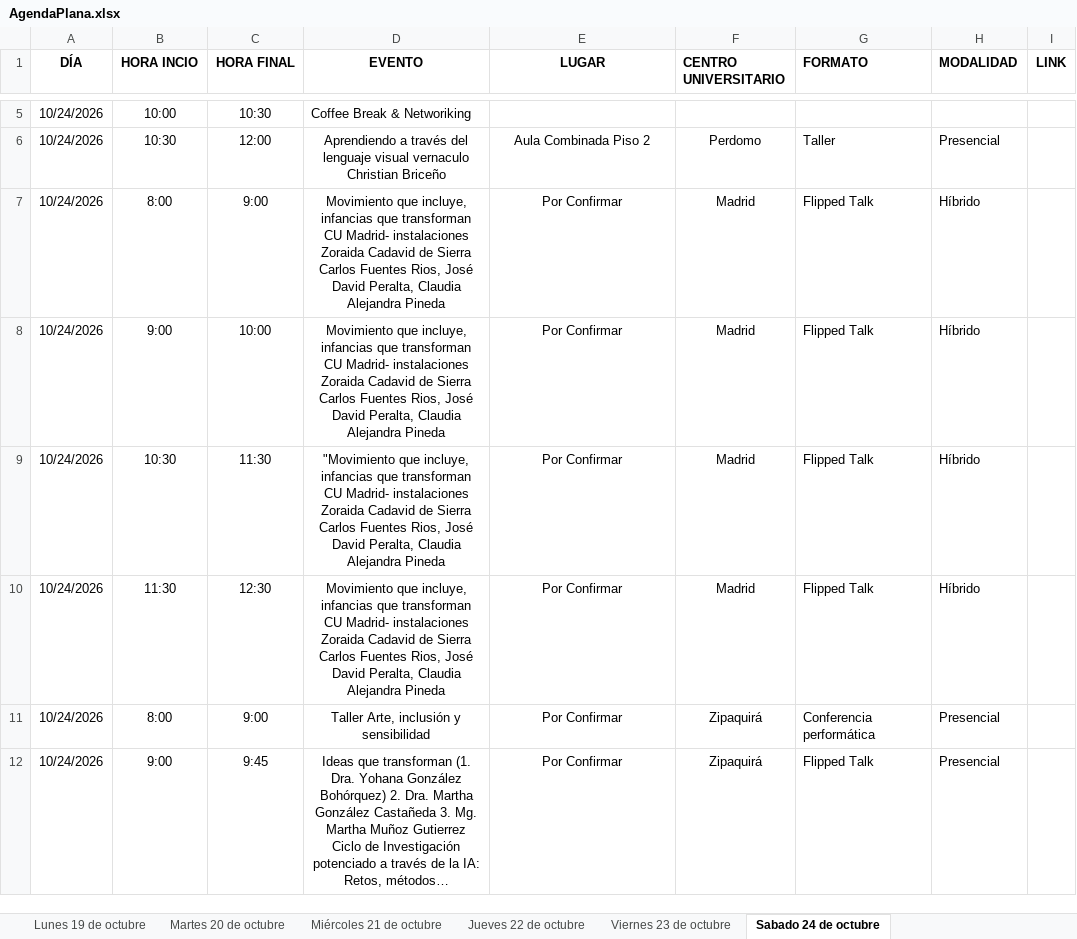
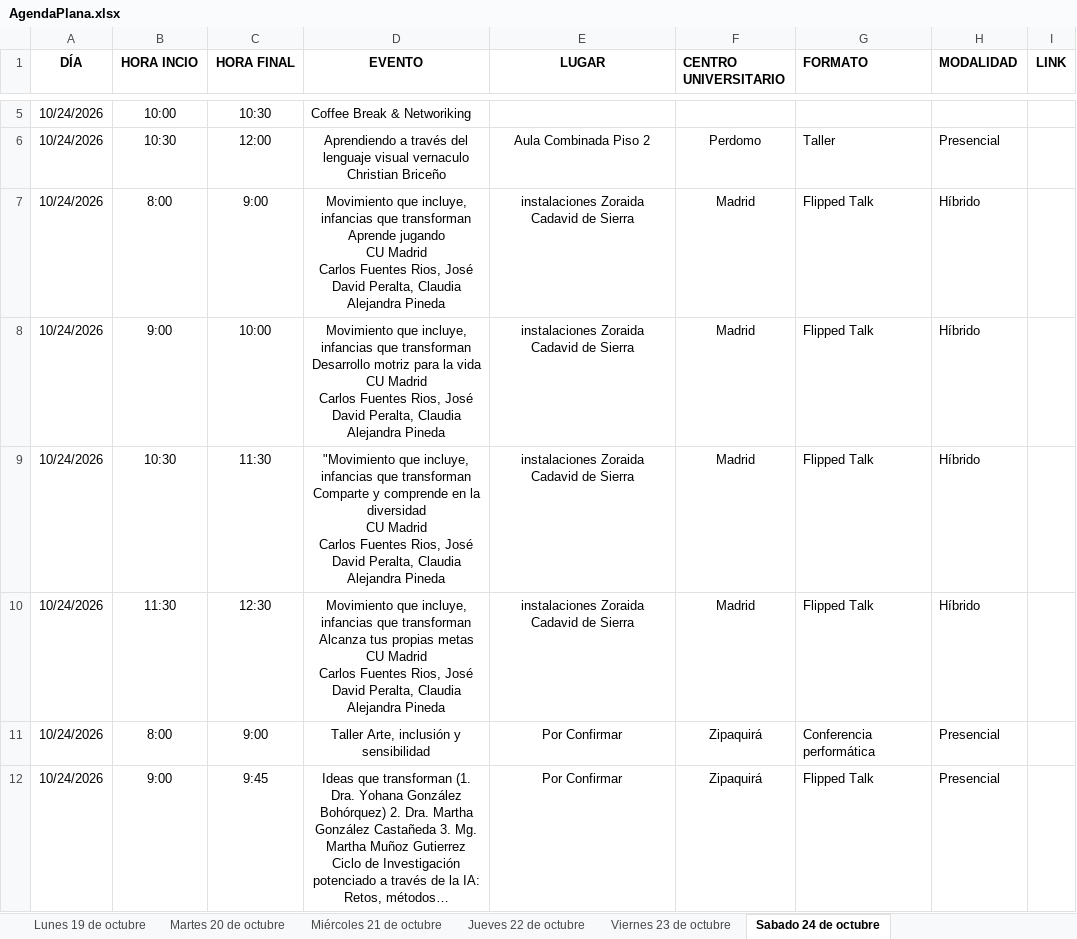
Before and after one commit to raywelt/agenda, an Excel workbook: data/AgendaPlana.xlsx, sheet Sabado 24 de octubre, drawn as a sheet; only a part is shown, gaps mark what is left out; long unchanged cells end in …; values as stored, in another font and other column widths than the file's, no borders; ↵ is a line break in a cell; the diff names each change by its address in the sheet, - before the commit and + after, or states it on an @@ line.

```diff
--- a/data/AgendaPlana.xlsx (sheet Sabado 24 de octubre)
+++ b/data/AgendaPlana.xlsx (sheet Sabado 24 de octubre)
-D7 (EVENTO): …que transforman ↵ CU Madrid- instalaciones Zoraida Cadavid de Sierra ↵ Carlos Fuentes…
+D7 (EVENTO): …que transforman ↵ Aprende jugando ↵ CU Madrid ↵ Carlos Fuentes…
-E7:E10 (LUGAR): Por Confirmar
+E7:E10 (LUGAR): instalaciones Zoraida Cadavid de Sierra
-D8 (EVENTO): …que transforman ↵ CU Madrid- instalaciones Zoraida Cadavid de Sierra ↵ Carlos Fuentes…
+D8 (EVENTO): …que transforman ↵ Desarrollo motriz para la vida ↵ CU Madrid ↵ Carlos Fuentes…
-D9 (EVENTO): …que transforman ↵ CU Madrid- instalaciones Zoraida Cadavid de Sierra ↵ Carlos Fuentes…
+D9 (EVENTO): …que transforman ↵ Comparte y comprende en la diversidad ↵ CU Madrid ↵ Carlos Fuentes…
-D10 (EVENTO): …que transforman ↵ CU Madrid- instalaciones Zoraida Cadavid de Sierra ↵ Carlos Fuentes…
+D10 (EVENTO): …que transforman ↵ Alcanza tus propias metas ↵ CU Madrid ↵ Carlos Fuentes…
```
Also changed, not shown: sheet Martes 20 de octubre, sheet Lunes 19 de octubre, sheet Jueves 22 de octubre, sheet Miércoles 21 de octubre.
